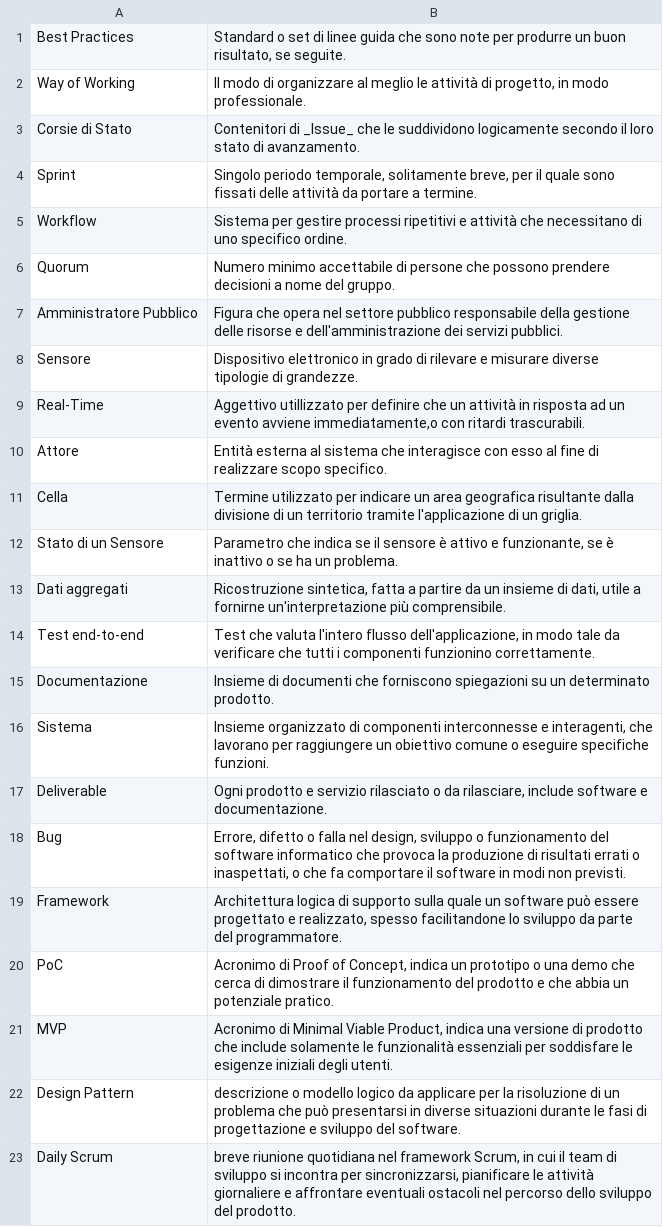
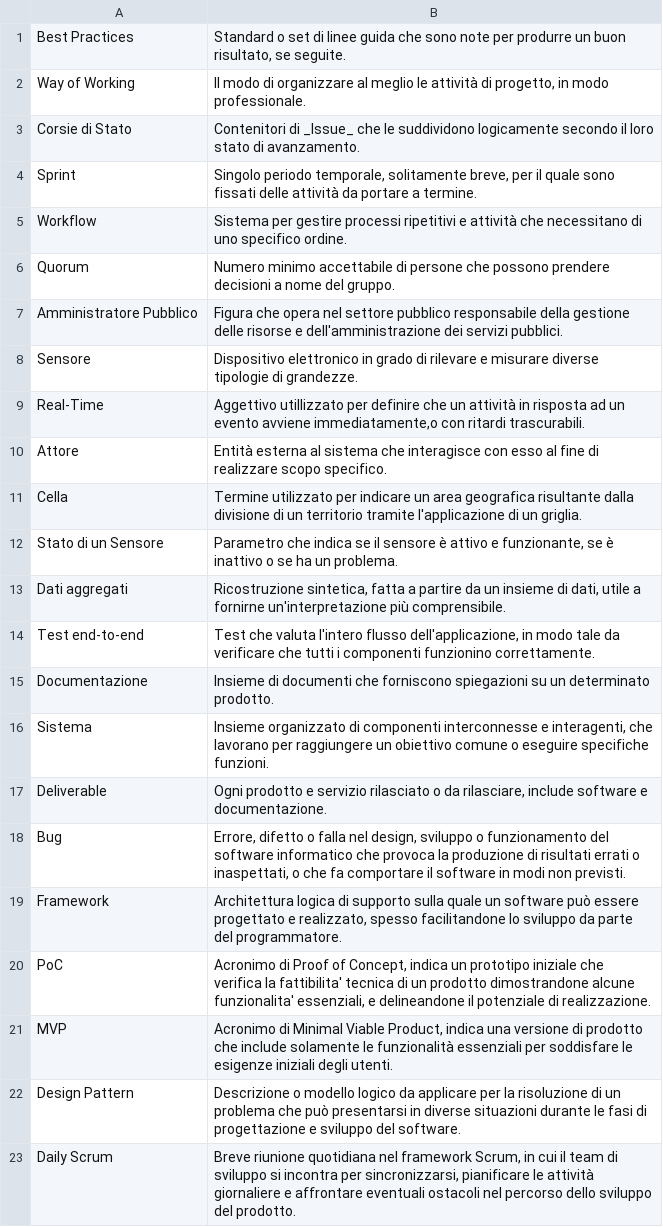
Before and after one commit to SWATEngineering/Docs, a CSV file: src/2_RTB/Glossario/terms.csv, drawn as a sheet.

Commit message:
Apply review

```diff
--- a/src/2_RTB/Glossario/terms.csv
+++ b/src/2_RTB/Glossario/terms.csv
@@ -19,5 +19,5 @@ Bug; Errore, difetto o falla nel design, sviluppo o funzionamento del software i
 Framework; Architettura logica di supporto sulla quale un software può essere progettato e realizzato, spesso facilitandone lo sviluppo da parte del programmatore.
-PoC; Acronimo di Proof of Concept, indica un prototipo o una demo che cerca di dimostrare il funzionamento del prodotto e che abbia un potenziale pratico.
+PoC; Acronimo di Proof of Concept, indica un prototipo iniziale che verifica la fattibilita' tecnica di un prodotto dimostrandone alcune funzionalita' essenziali, e delineandone il potenziale di realizzazione.
 MVP; Acronimo di Minimal Viable Product, indica una versione di prodotto che include solamente le funzionalità essenziali per soddisfare le esigenze iniziali degli utenti.
-Design Pattern; descrizione o modello logico da applicare per la risoluzione di un problema che può presentarsi in diverse situazioni durante le fasi di progettazione e sviluppo del software.
-Daily Scrum; breve riunione quotidiana nel framework Scrum, in cui il team di sviluppo si incontra per sincronizzarsi, pianificare le attività giornaliere e affrontare eventuali ostacoli nel percorso dello sviluppo del prodotto.
+Design Pattern; Descrizione o modello logico da applicare per la risoluzione di un problema che può presentarsi in diverse situazioni durante le fasi di progettazione e sviluppo del software.
+Daily Scrum; Breve riunione quotidiana nel framework Scrum, in cui il team di sviluppo si incontra per sincronizzarsi, pianificare le attività giornaliere e affrontare eventuali ostacoli nel percorso dello sviluppo del prodotto.
```
